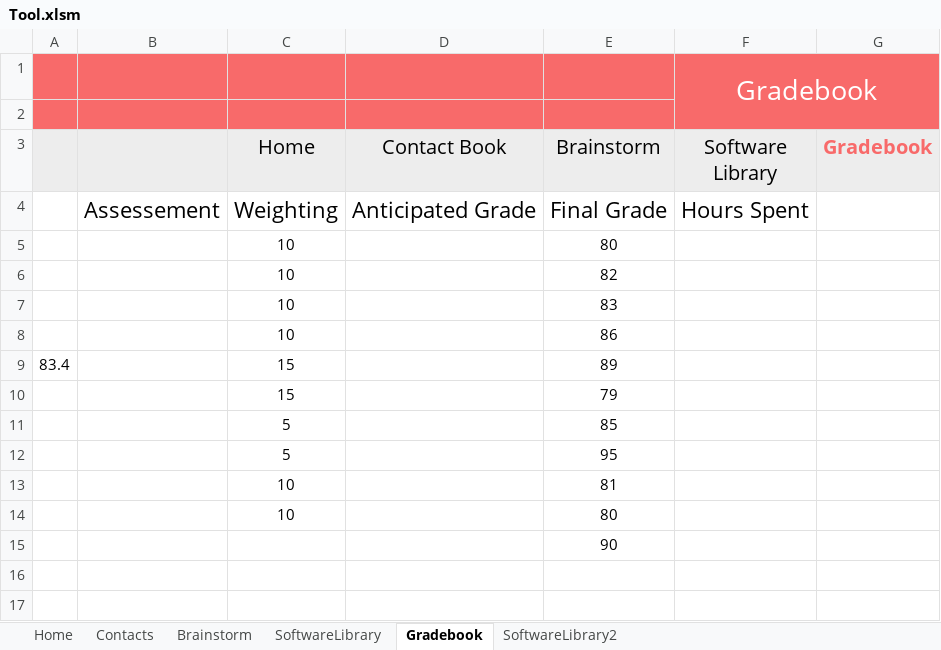
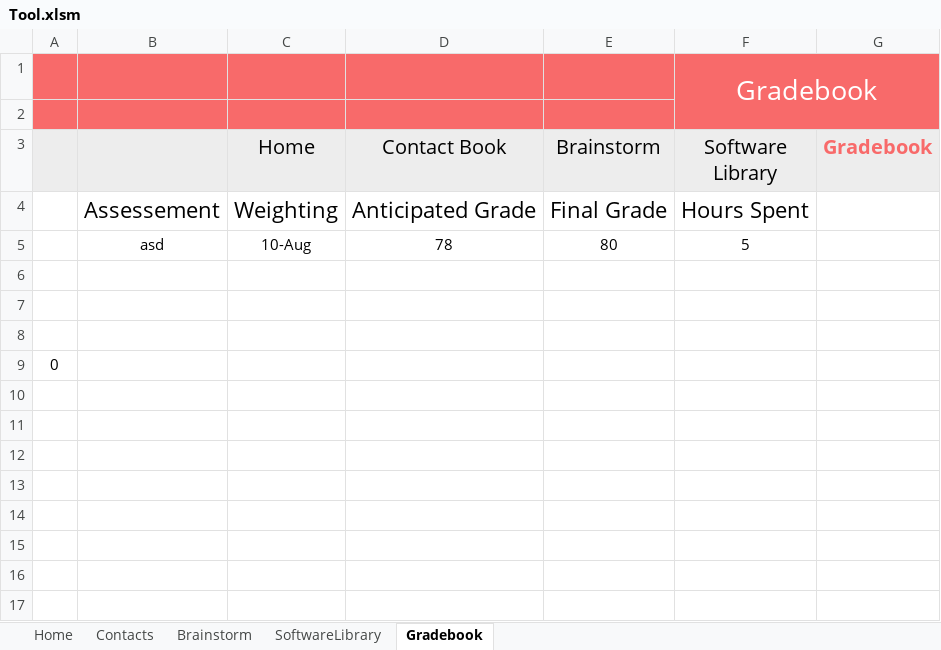
Before and after one commit to ayushbh2020/MSCI, an Excel workbook: Tool.xlsm, sheet Gradebook, drawn as a sheet; only a part is shown; values as stored, in another font and other column widths than the file's, no borders; charts and pictures not drawn; 1 other sheet too large or unreadable and not compared; removed rows and columns are numbered as before the commit, all else as after; the diff names each change by its address in the sheet, - before the commit and + after, or states it on an @@ line.

Commit message:
new home page eh

```diff
--- a/Tool.xlsm (sheet Gradebook)
+++ b/Tool.xlsm (sheet Gradebook)
-sheet tab: SoftwareLibrary2
-row 5:  |  | 10 |  | 80 |  | 8
-row 6:  |  | 10 |  | 82 |  | 8.2
+row 5:  | asd | 10-Aug | 78 | 80 | 5
-row 6:  |  | 10 |  | 83 |  | 8.3
+row 6: (empty)
-row 7:  |  | 10 |  | 86 |  | 8.6
+row 7: (empty)
-row 8: 83.4 |  | 15 |  | 89 |  | 13.35
+row 8: (empty)
+row 9: 0
-row 10:  |  | 15 |  | 79 |  | 11.85
+row 10: (empty)
-row 11:  |  | 5 |  | 85 |  | 4.25
+row 11: (empty)
-row 12:  |  | 5 |  | 95 |  | 4.75
+row 12: (empty)
-row 13:  |  | 10 |  | 81 |  | 8.1
+row 13: (empty)
-row 14:  |  | 10 |  | 80 |  | 8
+row 14: (empty)
-row 15:  |  |  |  | 90 |  | 0
+row 15: (empty)
```
Also changed, not shown: sheet Contacts, charts or pictures.
